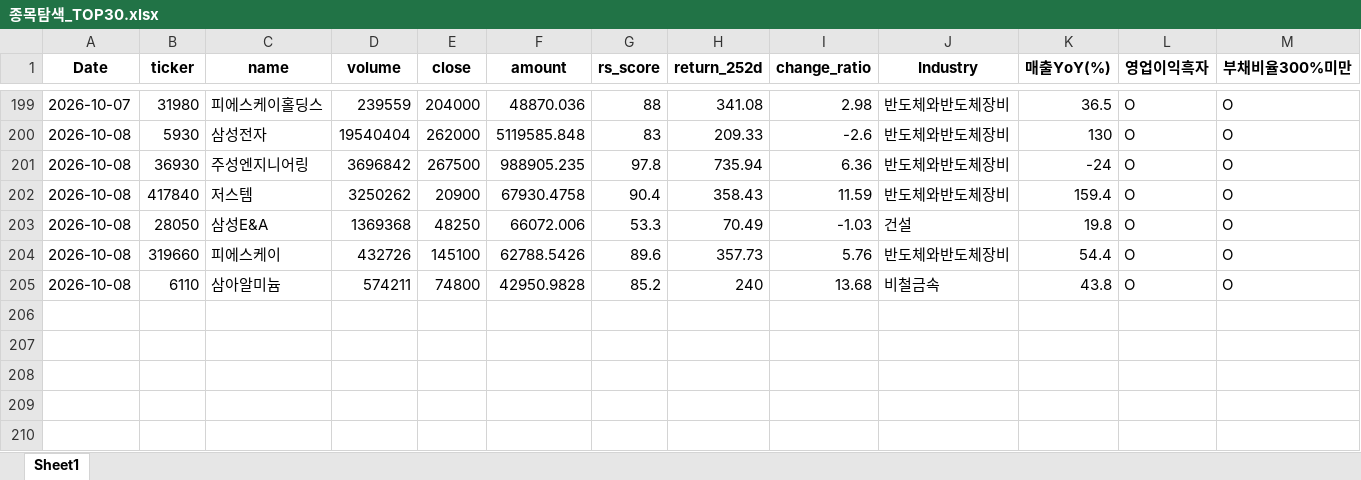
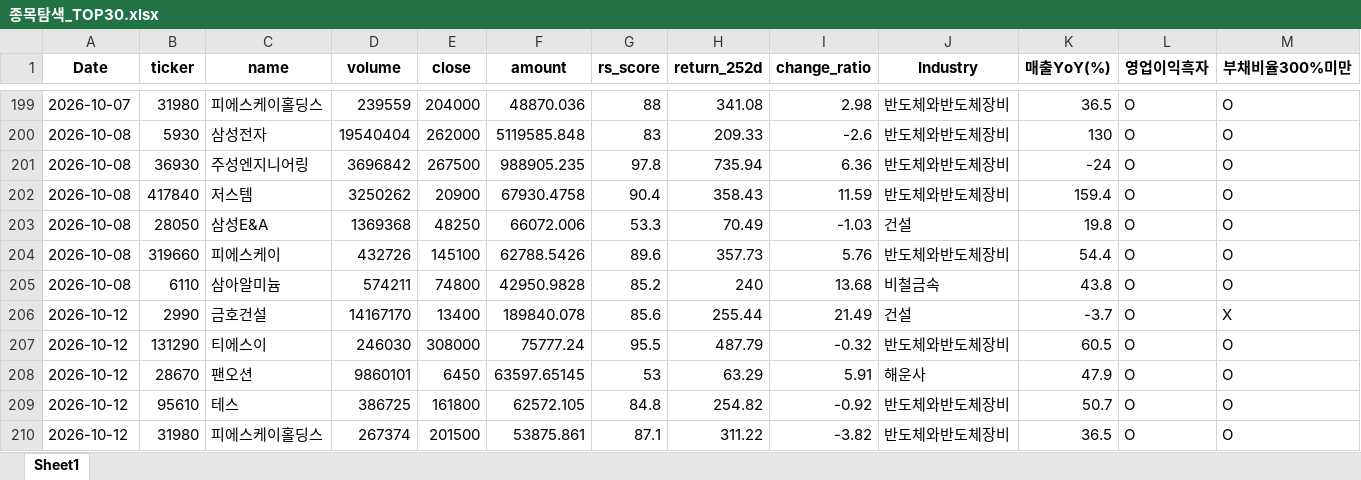
Before and after one commit to pdhman/report-summary, an Excel workbook: 종목탐색_TOP30.xlsx, sheet Sheet1, drawn as a sheet; only a part is shown, gaps mark what is left out; values as stored, in another font and other column widths than the file's, no borders; the diff names each change by its address in the sheet, - before the commit and + after, or states it on an @@ line.

```diff
--- a/종목탐색_TOP30.xlsx (sheet Sheet1)
+++ b/종목탐색_TOP30.xlsx (sheet Sheet1)
+row 206: 2026-10-12 | 2990 | 금호건설 | 14167170 | 13400 | 189840.078 | 85.6 | 255.44 | 21.49 | 건설 | -3.7 | O | X
+row 207: 2026-10-12 | 131290 | 티에스이 | 246030 | 308000 | 75777.24 | 95.5 | 487.79 | -0.32 | 반도체와반도체장비 | 60.5 | O | O
+row 208: 2026-10-12 | 28670 | 팬오션 | 9860101 | 6450 | 63597.65145 | 53 | 63.29 | 5.91 | 해운사 | 47.9 | O | O
+row 209: 2026-10-12 | 95610 | 테스 | 386725 | 161800 | 62572.105 | 84.8 | 254.82 | -0.92 | 반도체와반도체장비 | 50.7 | O | O
+row 210: 2026-10-12 | 31980 | 피에스케이홀딩스 | 267374 | 201500 | 53875.861 | 87.1 | 311.22 | -3.82 | 반도체와반도체장비 | 36.5 | O | O
```
Also changed, not shown: 4 other files.
